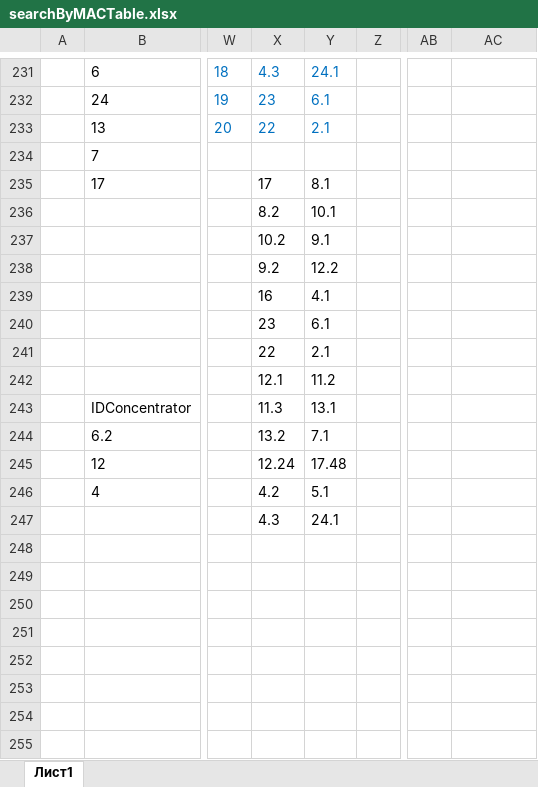
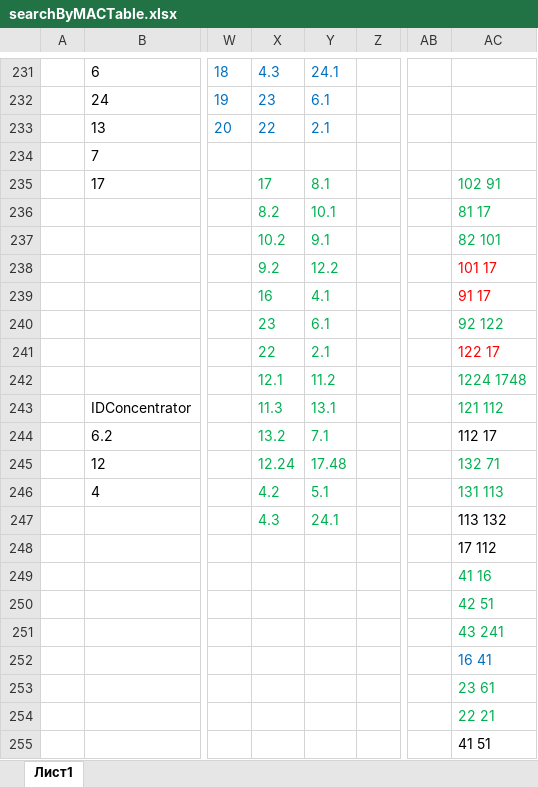
Before and after one commit to AVKazmirchuk/test-telnet-ssh, an Excel workbook: temp/searchByMACTable.xlsx, sheet Лист1, drawn as a sheet; only a part is shown, gaps mark what is left out; values as stored, in another font and other column widths than the file's, no borders; rows hold the shown columns only; the diff names each change by its address in the sheet, - before the commit and + after, or states it on an @@ line.

```diff
--- a/temp/searchByMACTable.xlsx (sheet Лист1)
+++ b/temp/searchByMACTable.xlsx (sheet Лист1)
-X235:Y247 text colour: black
+X235:Y247 text colour: #00B050
-AC235: (empty)
+AC235: 102 91
-AC236: (empty)
+AC236: 81 17
-AC237: (empty)
+AC237: 82 101
-AC238: (empty)
+AC238: 101 17
-AC239: (empty)
+AC239: 91 17
-AC240: (empty)
+AC240: 92 122
-AC241: (empty)
+AC241: 122 17
-AC242: (empty)
+AC242: 1224 1748
-AC243: (empty)
+AC243: 121 112
-AC244: (empty)
+AC244: 112 17
-AC245: (empty)
+AC245: 132 71
-AC246: (empty)
+AC246: 131 113
-AC247: (empty)
+AC247: 113 132
-AC248: (empty)
+AC248: 17 112
+row 249:  |  |  |  |  |  |  | 41 16
+row 250:  |  |  |  |  |  |  | 42 51
+row 251:  |  |  |  |  |  |  | 43 241
+row 252:  |  |  |  |  |  |  | 16 41
+row 253:  |  |  |  |  |  |  | 23 61
+row 254:  |  |  |  |  |  |  | 22 21
+row 255:  |  |  |  |  |  |  | 41 51
```
Also changed, not shown: 1 other file.
